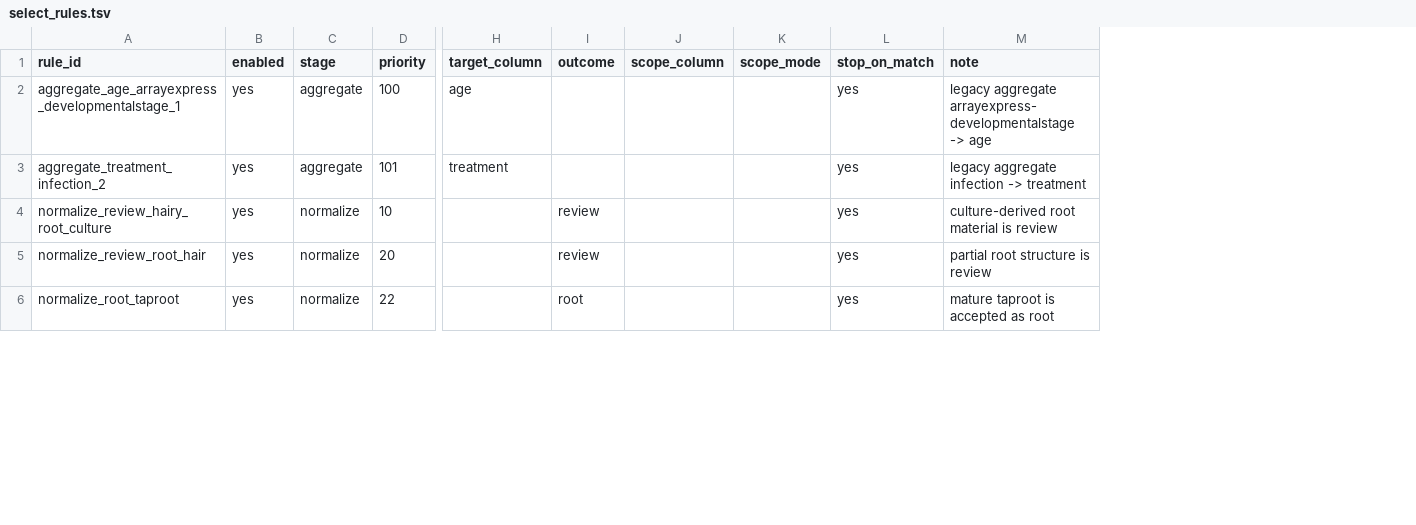
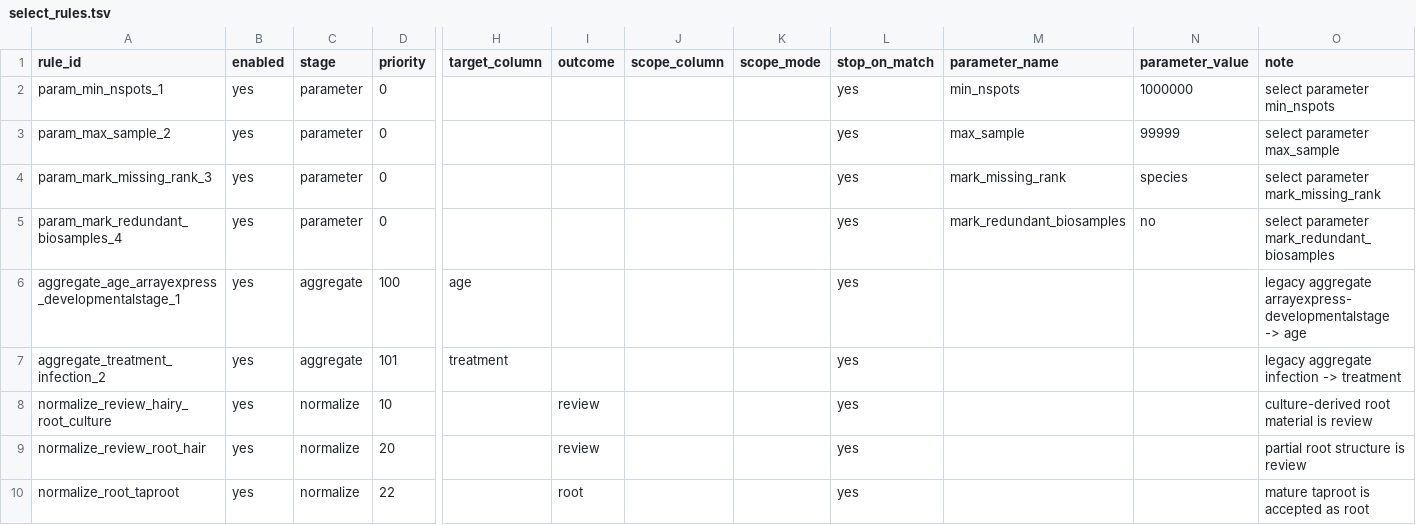
Before and after one commit to kfuku52/amalgkit, a TSV file: amalgkit/config_dir/base/select_rules.tsv, drawn as a sheet; only a part is shown, gaps mark what is left out; addresses are those after the commit; rows hold the shown columns only; the diff names each change by its address in the sheet, - before the commit and + after, or states it on an @@ line.

```diff
--- a/amalgkit/config_dir/base/select_rules.tsv
+++ b/amalgkit/config_dir/base/select_rules.tsv
+column M (parameter_name), empty
+column N (parameter_value), empty
+row 2: param_min_nspots_1 | yes | parameter | 0 |  |  |  |  | yes | min_nspots | 1000000 | select parameter min_nspots
+row 3: param_max_sample_2 | yes | parameter | 0 |  |  |  |  | yes | max_sample | 99999 | select parameter max_sample
+row 4: param_mark_missing_rank_3 | yes | parameter | 0 |  |  |  |  | yes | mark_missing_rank | species | select parameter mark_missing_rank
+row 5: param_mark_redundant_biosamples_4 | yes | parameter | 0 |  |  |  |  | yes | mark_redundant_biosamples | no | select parameter mark_redundant_biosamples
```
Also changed, not shown: amalgkit/config_dir/plantae/select_rules.tsv, 5 other files.
